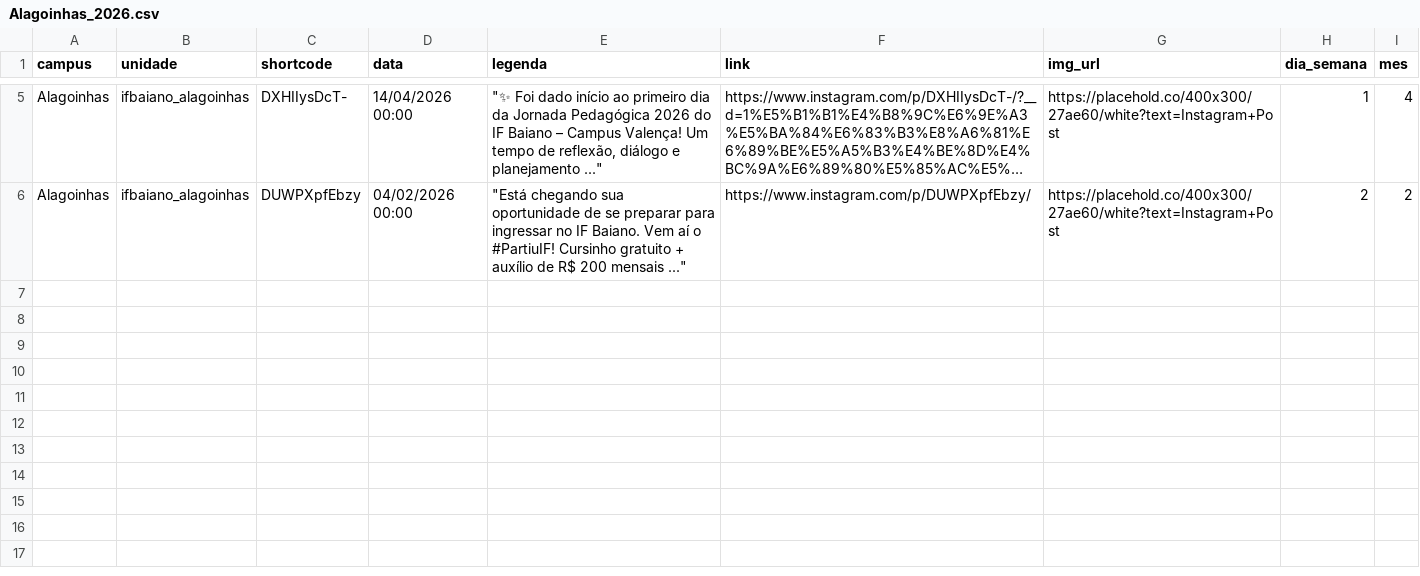
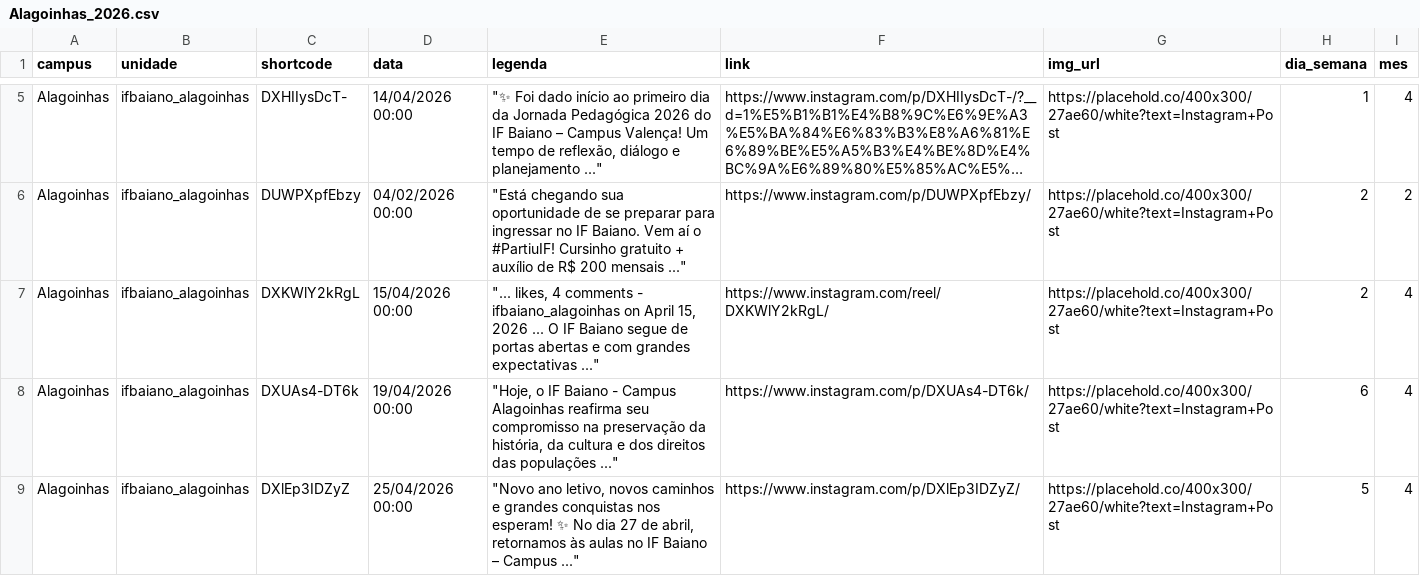
Before and after one commit to ascomifbaiano/socialmedia, a CSV file: data/Alagoinhas/Alagoinhas_2026.csv, drawn as a sheet; only a part is shown, gaps mark what is left out; long unchanged cells end in ….

```diff
--- a/data/Alagoinhas/Alagoinhas_2026.csv
+++ b/data/Alagoinhas/Alagoinhas_2026.csv
@@ -6 +6,4 @@
 "Alagoinhas","ifbaiano_alagoinhas","DUWPXpfEbzy","04/02/2026 00:00","""Está chegando sua oportunidade de se preparar para ingressar no IF Baiano. Vem aí o #PartiuIF! Cursinho gratuito + auxílio de R$ 200 mensais ...""","https://www.instagram.com/p/DUWPXpfEbzy/","https://placehold.co/400x300/27ae60/white?text=Instagram+Post","2","2"
+"Alagoinhas","ifbaiano_alagoinhas","DXKWlY2kRgL","15/04/2026 00:00","""... likes, 4 comments - ifbaiano_alagoinhas on April 15, 2026 ... O IF Baiano segue de portas abertas e com grandes expectativas ...""","https://www.instagram.com/reel/DXKWlY2kRgL/","https://placehold.co/400x300/27ae60/white?text=Instagram+Post","2","4"
+"Alagoinhas","ifbaiano_alagoinhas","DXUAs4-DT6k","19/04/2026 00:00","""Hoje, o IF Baiano - Campus Alagoinhas reafirma seu compromisso na preservação da história, da cultura e dos direitos das populações ...""","https://www.instagram.com/p/DXUAs4-DT6k/","https://placehold.co/400x300/27ae60/white?text=Instagram+Post","6","4"
+"Alagoinhas","ifbaiano_alagoinhas","DXlEp3IDZyZ","25/04/2026 00:00","""Novo ano letivo, novos caminhos e grandes conquistas nos esperam! ✨ No dia 27 de abril, retornamos às aulas no IF Baiano – Campus ...""","https://www.instagram.com/p/DXlEp3IDZyZ/","https://placehold.co/400x300/27ae60/white?text=Instagram+Post","5","4"
```
Also changed, not shown: data/Governador_Mangabeira/Governador_Mangabeira_2026.csv, data/Itapetinga/Itapetinga_2026.csv, 8 other files.
